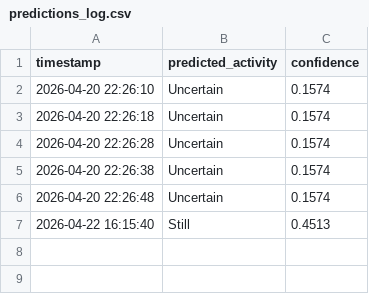
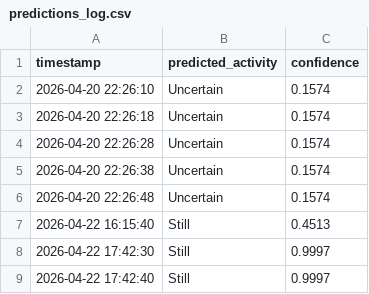
Before and after one commit to vansh-tambi/Minor_HAR, a CSV file: backend/predictions_log.csv, drawn as a sheet; the diff names each change by its address in the sheet, - before the commit and + after, or states it on an @@ line.

Commit message:
feat: initialize predictions_log.csv to store activity classification history

```diff
--- a/backend/predictions_log.csv
+++ b/backend/predictions_log.csv
+row 8: 2026-04-22 17:42:30 | Still | 0.9997
+row 9: 2026-04-22 17:42:40 | Still | 0.9997
```
